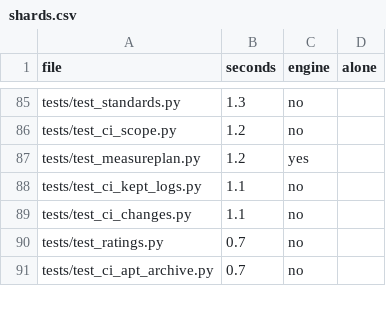
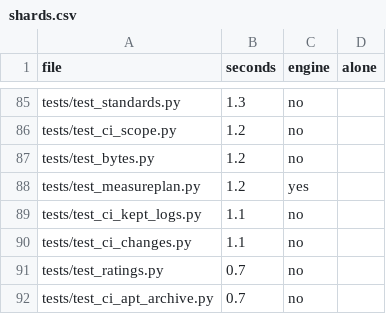
Before and after one commit to reagent-systems/via, a CSV file: verify/shards.csv, drawn as a sheet; only a part is shown, gaps mark what is left out.

Commit message:
Byte parity and portable commands: a design writes the same bytes on Windows
.gitattributes is * -text: Git converts no file, so a checkout with
core.autocrlf=true holds the committed bytes (0 of 144 sampled files differ;
123 of 144 did). text=auto eol=lf would restore the 15 CRLF files, 3 makers'
models among them, as LF and break their SHA256 rows.

Every text kicadgen writes from line 4374 on, the run deck, its .spiceinit and
new's files go through hostos.write_text (UTF-8, LF). run() and drc_report read
engine output as UTF-8. link_siblings falls back to a hard link, then a copy,
when os.symlink is refused. Run decks name models with as_posix().

next prints no POSIX-only command: a missing folder is made by
workcenter new <dir> --empty, a template deck is copied by
workcenter new <dir> --deck <template> [--as <name>], and the install line is
hostos.installer_command. tests/test_bytes.py (12) stands in for Windows;
test_guide holds every RUN line and backticked command to no POSIX-only shell.

```diff
--- a/verify/shards.csv
+++ b/verify/shards.csv
@@ -86,2 +86,3 @@ tests/test_standards.py,1.3,no,
 tests/test_ci_scope.py,1.2,no,
+tests/test_bytes.py,1.2,no,
 tests/test_measureplan.py,1.2,yes,
```
Also changed, not shown: 11 other files.
